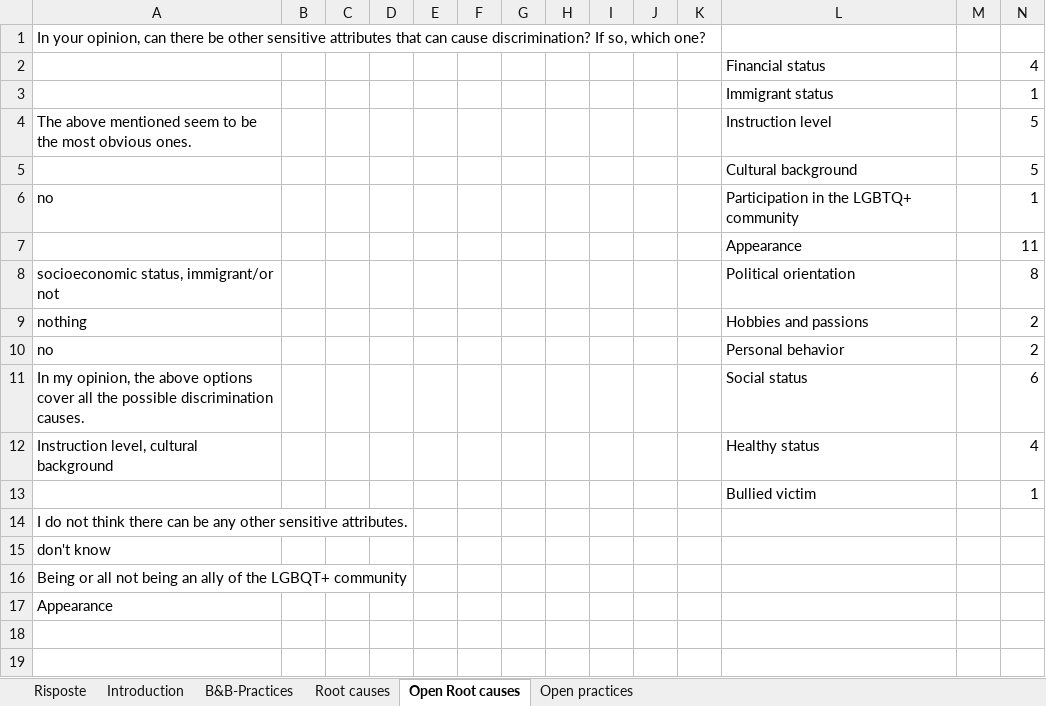
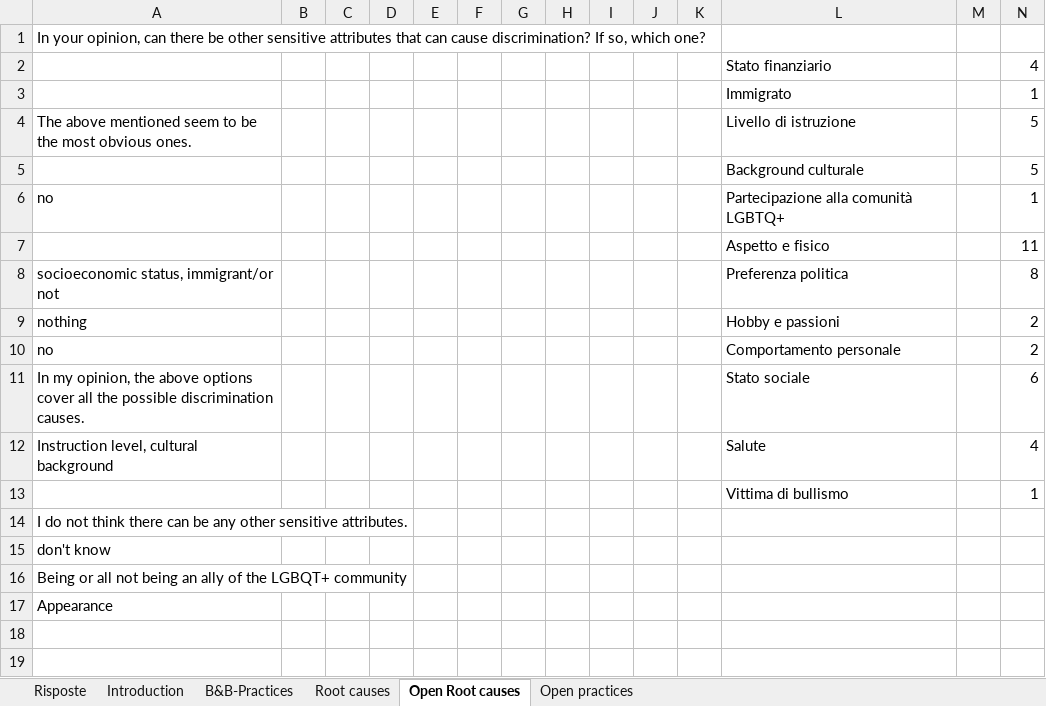
Before and after one commit to CFerrara98/Fairness-Practices-Catalog, an Excel workbook: Dataset/Raw dataset.xlsx, sheet Open Root causes, drawn as a sheet; only a part is shown; values as stored, in another font and other column widths than the file's, no borders; charts and pictures not drawn; the diff names each change by its address in the sheet, - before the commit and + after, or states it on an @@ line.

```diff
--- a/Dataset/Raw dataset.xlsx (sheet Open Root causes)
+++ b/Dataset/Raw dataset.xlsx (sheet Open Root causes)
-L2: Financial status
+L2: Stato finanziario
-L3: Immigrant status
+L3: Immigrato
-L4: Instruction level
+L4: Livello di istruzione
-L5: Cultural background
+L5: Background culturale
-L6: Participation in the LGBTQ+ community
+L6: Partecipazione alla comunità LGBTQ+
-L7: Appearance
+L7: Aspetto e fisico
-L8: Political orientation
+L8: Preferenza politica
-L9: Hobbies and passions
+L9: Hobby e passioni
-L10: Personal behavior
+L10: Comportamento personale
-L11: Social status
+L11: Stato sociale
-L12: Healthy status
+L12: Salute
-L13: Bullied victim
+L13: Vittima di bullismo
```
Also changed, not shown: sheet Root causes, charts or pictures.
